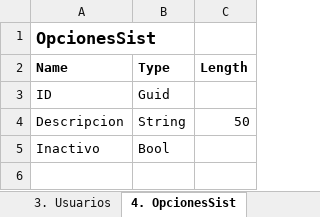
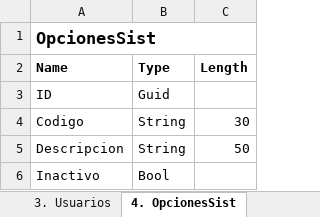
Before and after one commit to joelj8/PVenta, an Excel workbook: PVenta BD/PVenta.xlsx, sheet 4. OpcionesSist, drawn as a sheet; values as stored, in another font and other column widths than the file's, no borders; the diff names each change by its address in the sheet, - before the commit and + after, or states it on an @@ line.

Commit message:
Change Model OpcionesSist, fixed service OpcionesSist and Api Controller OpcionesSist

```diff
--- a/PVenta BD/PVenta.xlsx (sheet 4. OpcionesSist)
+++ b/PVenta BD/PVenta.xlsx (sheet 4. OpcionesSist)
+A1:C1 merged
+row 4: Codigo | String | 30
```
Also changed, not shown: 43 other files.
